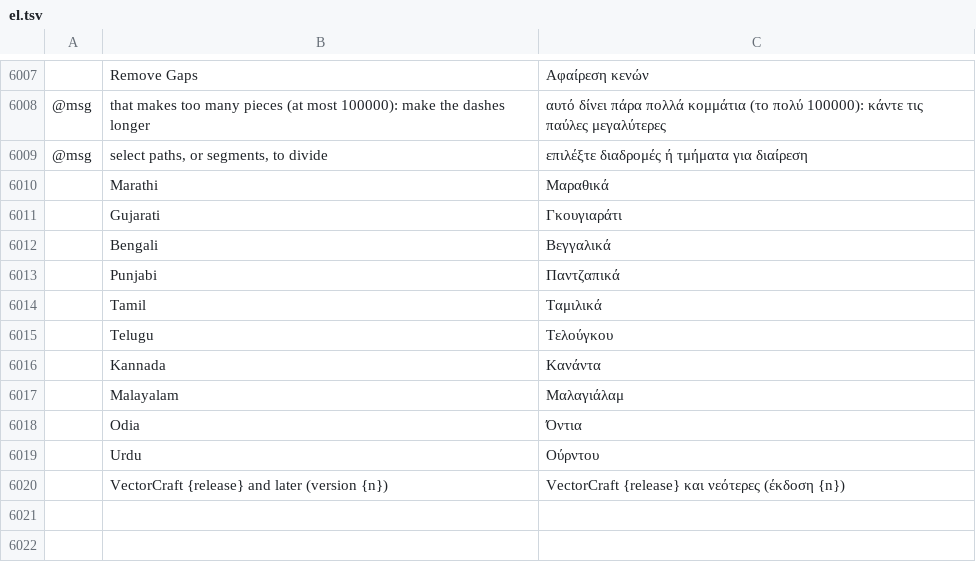
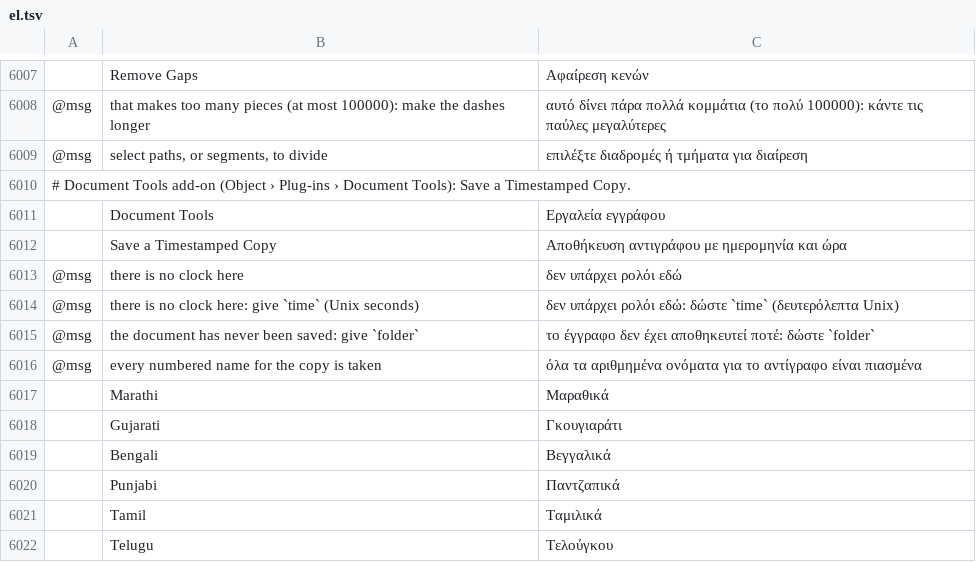
Before and after one commit to FredApps/vectorcraft, a TSV file: crates/ui-egui/src/i18n/el.tsv, drawn as a sheet; only a part is shown, gaps mark what is left out; the shorter side is filled out with more unchanged rows; the diff names each change by its address in the sheet, - before the commit and + after, or states it on an @@ line.

```diff
--- a/crates/ui-egui/src/i18n/el.tsv
+++ b/crates/ui-egui/src/i18n/el.tsv
+row 6010: # Document Tools add-on (Object › Plug-ins › Document Tools): Save a Timestamped Copy.
+row 6011:  | Document Tools | Εργαλεία εγγράφου
+row 6012:  | Save a Timestamped Copy | Αποθήκευση αντιγράφου με ημερομηνία και ώρα
+row 6013: @msg | there is no clock here | δεν υπάρχει ρολόι εδώ
+row 6014: @msg | there is no clock here: give `time` (Unix seconds) | δεν υπάρχει ρολόι εδώ: δώστε `time` (δευτερόλεπτα Unix)
+row 6015: @msg | the document has never been saved: give `folder` | το έγγραφο δεν έχει αποθηκευτεί ποτέ: δώστε `folder`
+row 6016: @msg | every numbered name for the copy is taken | όλα τα αριθμημένα ονόματα για το αντίγραφο είναι πιασμένα
```
Also changed, not shown: crates/ui-egui/src/i18n/bg.tsv, crates/ui-egui/src/i18n/ja.tsv, 37 other files.
